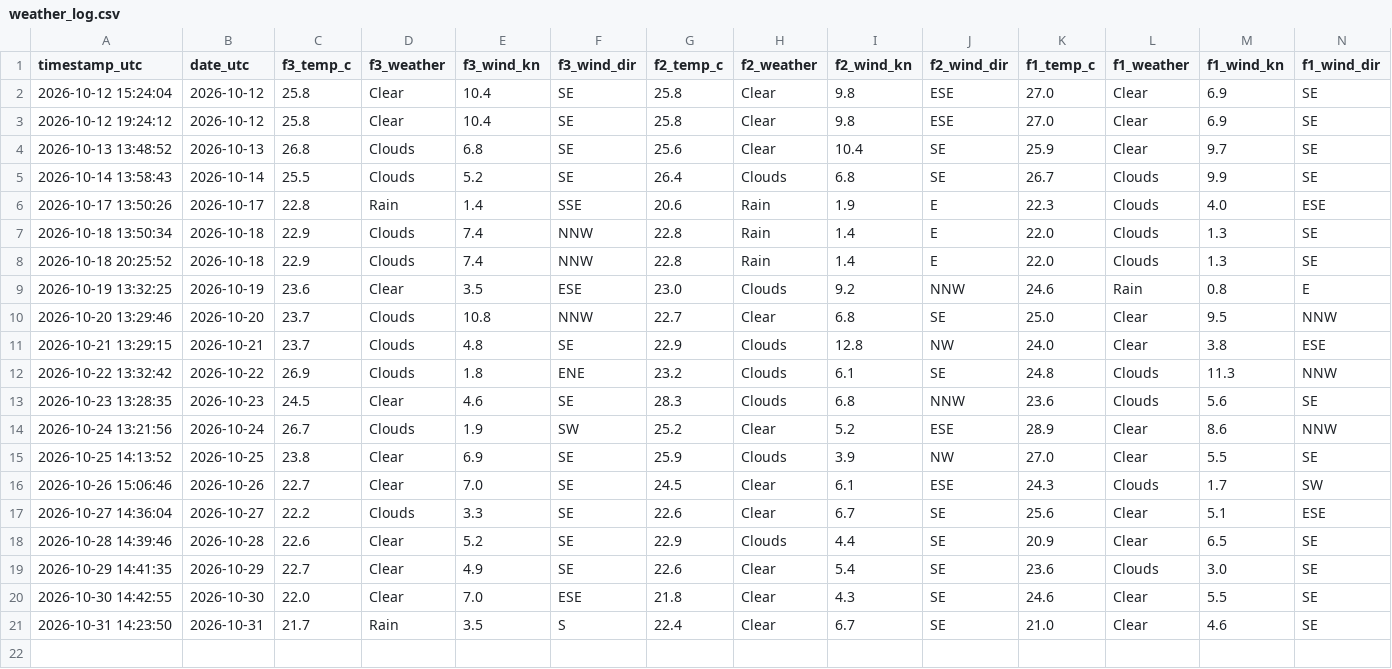
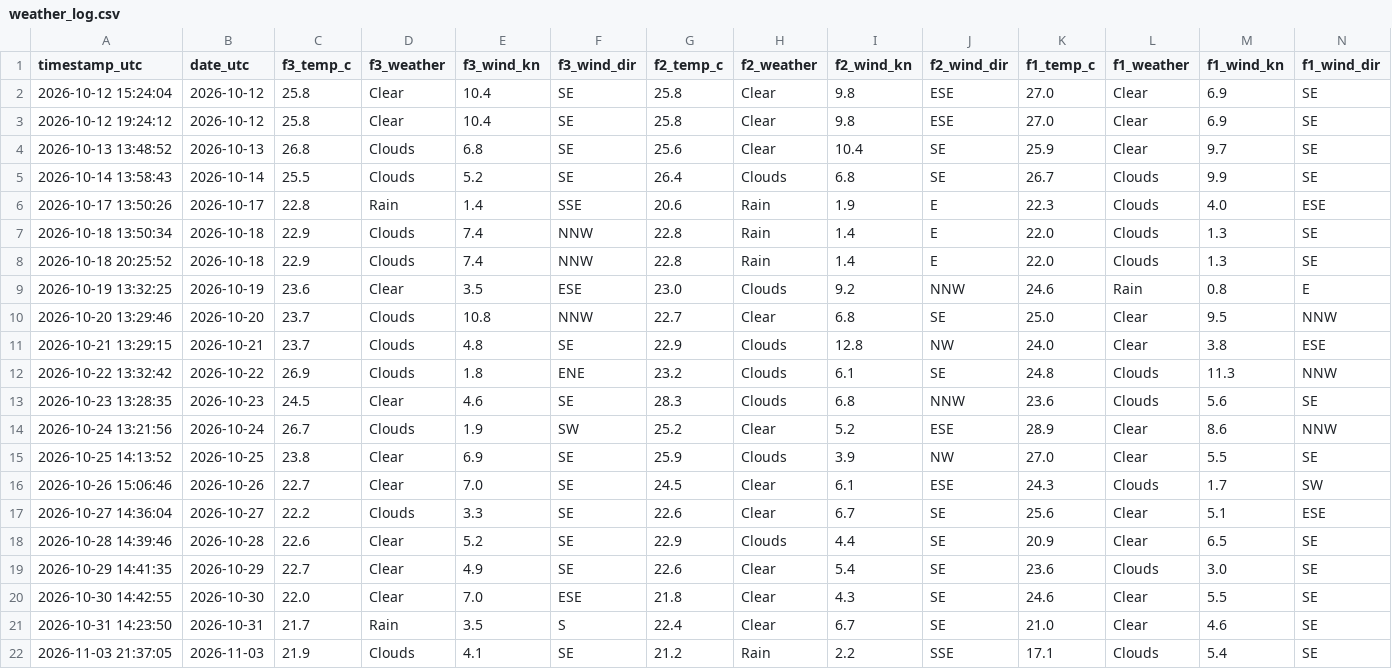
Before and after one commit to jezisko11/actual-web-data, a CSV file: data/weather_log.csv, drawn as a sheet; only a part is shown; rows hold the shown columns only; the diff names each change by its address in the sheet, - before the commit and + after, or states it on an @@ line.

```diff
--- a/data/weather_log.csv
+++ b/data/weather_log.csv
+row 22: 2026-11-03 21:37:05 | 2026-11-03 | 21.9 | Clouds | 4.1 | SE | 21.2 | Rain | 2.2 | SSE | 17.1 | Clouds | 5.4 | SE
```
